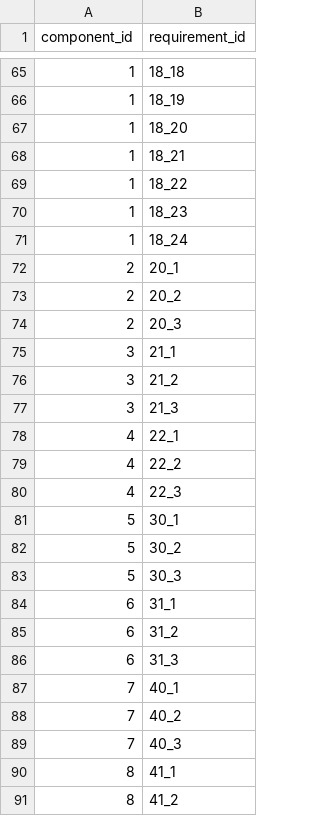
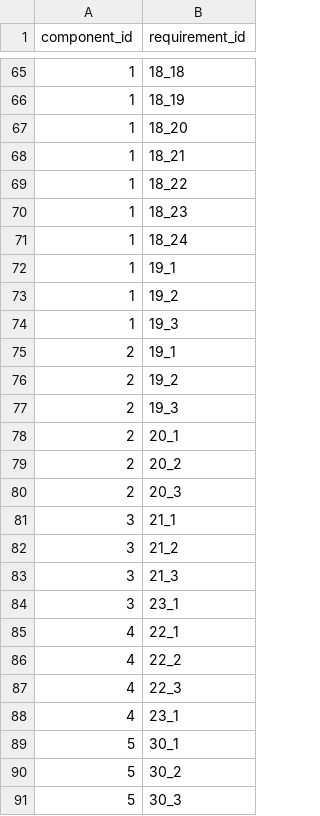
Before and after one commit to neo4j-partners/neo4j-aws-manufacturing, a CSV file: TransformedData/components_requirements.csv, drawn as a sheet; only a part is shown, gaps mark what is left out; the shorter side is filled out with more unchanged rows; the diff names each change by its address in the sheet, - before the commit and + after, or states it on an @@ line.

```diff
--- a/TransformedData/components_requirements.csv
+++ b/TransformedData/components_requirements.csv
+row 72: 1 | 19_1
+row 73: 1 | 19_2
+row 74: 1 | 19_3
+row 75: 2 | 19_1
+row 76: 2 | 19_2
+row 77: 2 | 19_3
+row 84: 3 | 23_1
+row 88: 4 | 23_1
```
Also changed, not shown: TransformedData/requirements.csv, 1 other file.
